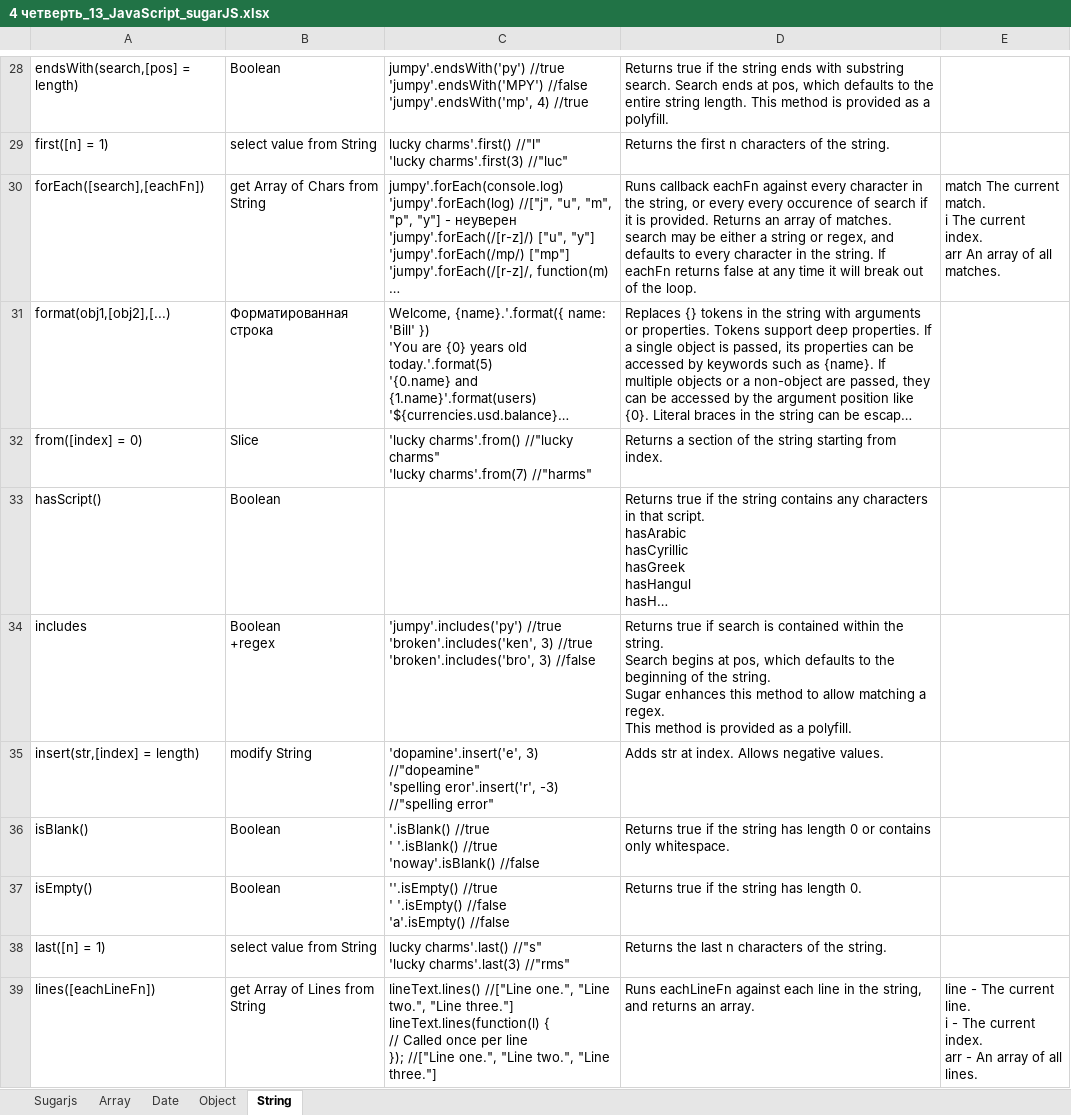
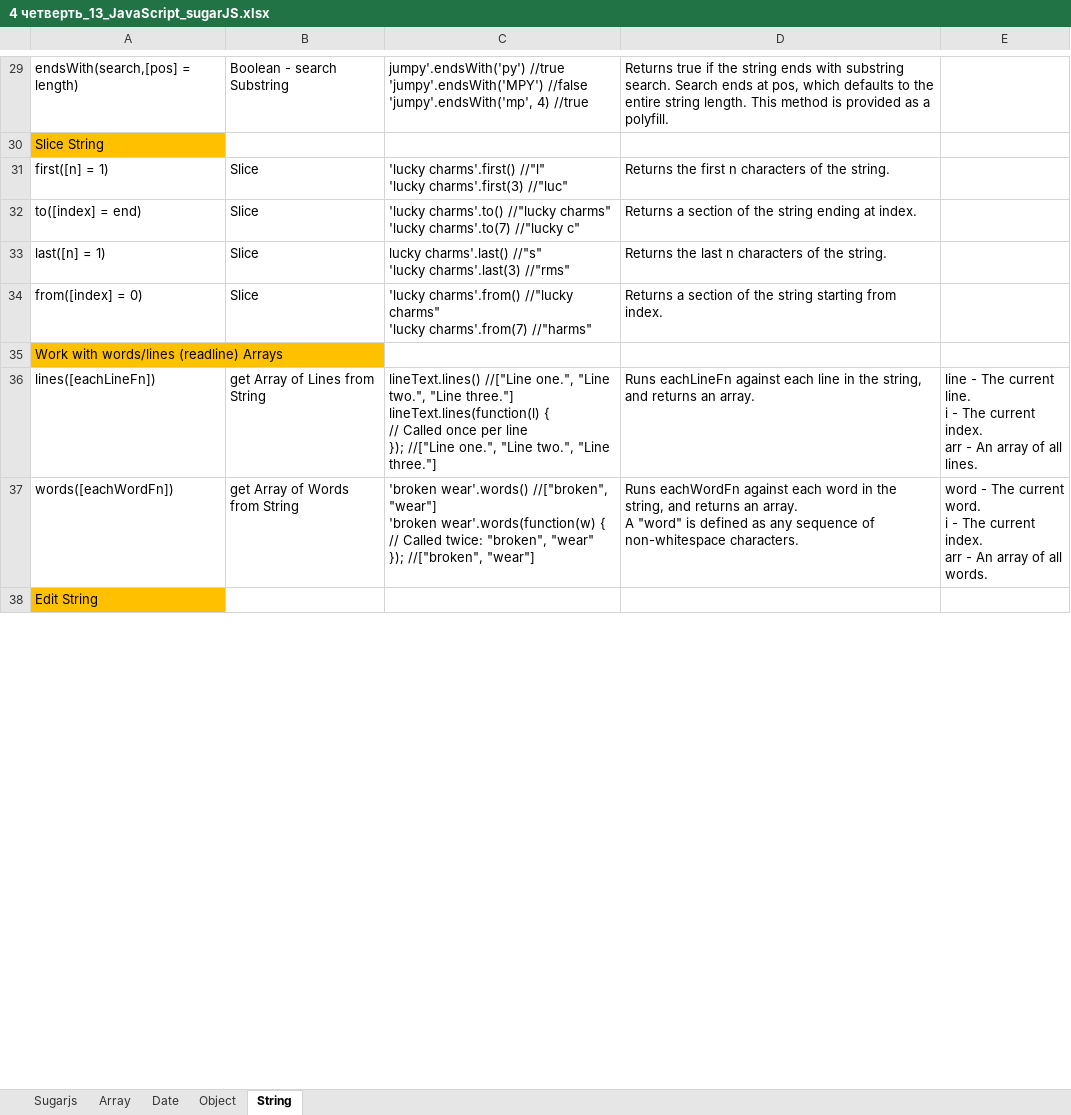
Before and after one commit to AlexServGE/GB_Developer_Workbook, an Excel workbook: 4 четверть_13_JavaScript_sugarJS.xlsx, sheet String, drawn as a sheet; only a part is shown, gaps mark what is left out; long unchanged cells end in …; values as stored, in another font and other column widths than the file's, no borders; charts and pictures not drawn; removed rows and columns are numbered as before the commit, all else as after; ↵ is a line break in a cell; the diff covers the shown part only; the diff names each change by its address in the sheet, - before the commit and + after, or states it on an @@ line.

Commit message:
18 11 2025

```diff
--- a/4 четверть_13_JavaScript_sugarJS.xlsx (sheet String)
+++ b/4 четверть_13_JavaScript_sugarJS.xlsx (sheet String)
-B29: Boolean
+B29: Boolean - search Substring
+row 30: Slice String
-B31: select value from String
+B31: Slice
-C31: lucky charms'.first() //"l"…
+C31: 'lucky charms'.first() //"l"…
@@ row 30 moved to row 67: forEach([search],[eachFn]) @@
@@ row 31 moved to row 87: format(obj1,[obj2],[...) @@
+row 32: to([index] = end) | Slice | 'lucky charms'.to() //"lucky charms" ↵ 'lucky charms'.to(7) //"lucky c" | Returns a section of the string ending at index.
+row 33: last([n] = 1) | Slice | lucky charms'.last() //"s" ↵ 'lucky charms'.last(3) //"rms" | Returns the last n characters of the string.
@@ row 33 moved to row 77: hasScript() @@
-row 34: includes | Boolean ↵ +regex | 'jumpy'.includes('py') //true ↵ 'broken'.includes('ken', 3) //true ↵ 'broken'.includes('bro', 3) //false | Returns true if search is contained within the string. ↵ Search begins at pos, which defaults to the beginning of the string. ↵ Sugar enhances this method to allow matching a regex. ↵ This method is provided as a polyfill.
-row 35: insert(str,[index] = length) | modify String | 'dopamine'.insert('e', 3) //"dopeamine" ↵ 'spelling eror'.insert('r', -3) //"spelling error" | Adds str at index. Allows negative values.
-row 36: isBlank() | Boolean | '.isBlank() //true ↵ ' '.isBlank() //true ↵ 'noway'.isBlank() //false | Returns true if the string has length 0 or contains only whitespace.
-row 37: isEmpty() | Boolean | ''.isEmpty() //true ↵ ' '.isEmpty() //false ↵ 'a'.isEmpty() //false | Returns true if the string has length 0.
-row 38: last([n] = 1) | select value from String | lucky charms'.last() //"s" ↵ 'lucky charms'.last(3) //"rms" | Returns the last n characters of the string.
+row 35: Work with words/lines (readline) Arrays
+row 37: words([eachWordFn]) | get Array of Words from String | 'broken wear'.words() //["broken", "wear"] ↵ 'broken wear'.words(function(w) { ↵ // Called twice: "broken", "wear" ↵ }); //["broken", "wear"] | Runs eachWordFn against each word in the string, and returns an array. ↵ A "word" is defined as any sequence of non-whitespace characters. | word - The current word. ↵ i - The current index. ↵ arr - An array of all words.
+row 38: Edit String
```
Also changed, not shown: 54 added rows, 16 removed rows, 4 moved rows, 24 edited cells and cell formats elsewhere in this sheet, sheet Array, sheet Date, sheet Object, charts or pictures.
